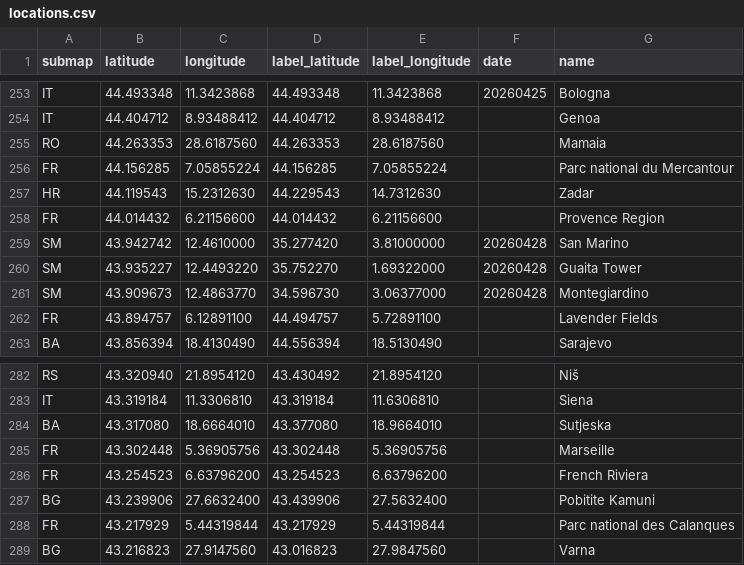
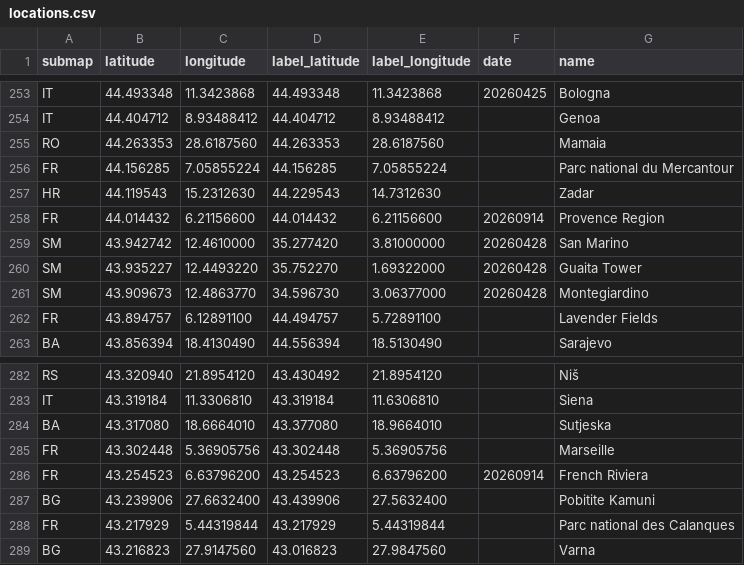
Before and after one commit to cgrundman/travel-map-visualization, a CSV file: eu/locations.csv, drawn as a sheet; only a part is shown, gaps mark what is left out.

Commit message:
update locations

```diff
--- a/eu/locations.csv
+++ b/eu/locations.csv
@@ -257,3 +257,3 @@ FR,44.156285,7.05855224,44.156285,7.05855224,,Parc national du Mercantour
 HR,44.119543,15.2312630,44.229543,14.7312630,,Zadar
-FR,44.014432,6.21156600,44.014432,6.21156600,,Provence Region
+FR,44.014432,6.21156600,44.014432,6.21156600,20260914,Provence Region
 SM,43.942742,12.4610000,35.277420,3.81000000,20260428,San Marino
@@ -285,3 +285,3 @@ BA,43.317080,18.6664010,43.377080,18.9664010,,Sutjeska
 FR,43.302448,5.36905756,43.302448,5.36905756,,Marseille
-FR,43.254523,6.63796200,43.254523,6.63796200,,French Riviera
+FR,43.254523,6.63796200,43.254523,6.63796200,20260914,French Riviera
 BG,43.239906,27.6632400,43.439906,27.5632400,,Pobitite Kamuni
```
Also changed, not shown: 1 other file.
